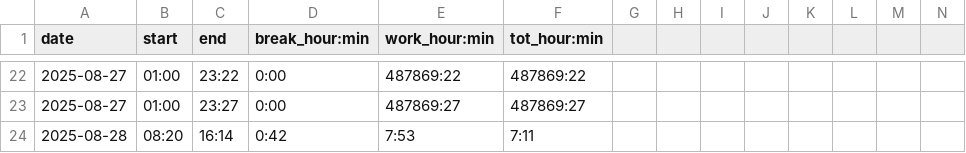
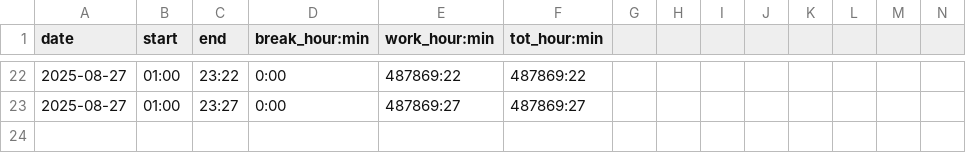
Before and after one commit to adammostrom/timelogger, a CSV file: TEST_logged_times.csv, drawn as a sheet; only a part is shown, gaps mark what is left out; rows hold the shown columns only; the diff names each change by its address in the sheet, - before the commit and + after, or states it on an @@ line.

```diff
--- a/TEST_logged_times.csv
+++ b/TEST_logged_times.csv
-row 24: 2025-08-28 | 08:20 | 16:14 | 0:42 | 7:53 | 7:11
```
Also changed, not shown: 5 other files.
